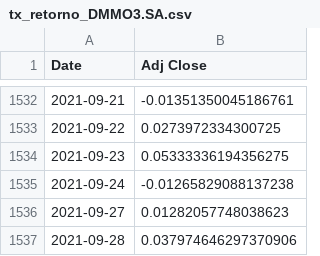
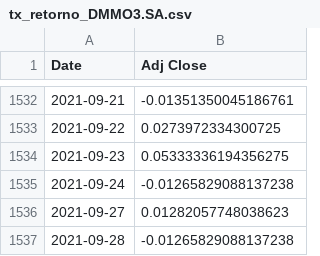
Before and after one commit to kaiodealmeida/finances, a CSV file: tx_retorno_DMMO3.SA.csv, drawn as a sheet; only a part is shown, gaps mark what is left out.

```diff
--- a/tx_retorno_DMMO3.SA.csv
+++ b/tx_retorno_DMMO3.SA.csv
@@ -1536,2 +1536,2 @@ Date,Adj Close
 2021-09-27,0.01282057748038623
-2021-09-28,0.037974646297370906
+2021-09-28,-0.01265829088137238
```
Also changed, not shown: 2 other files.
